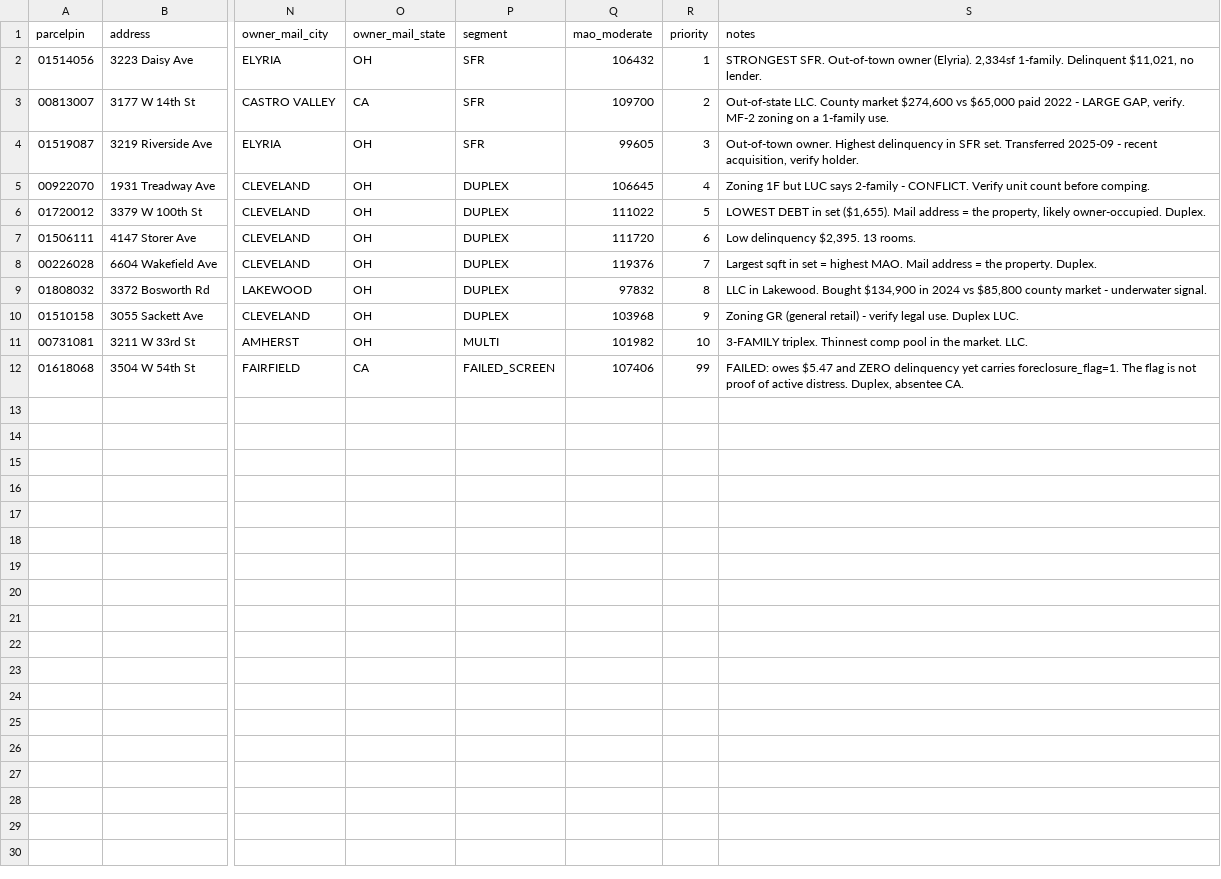
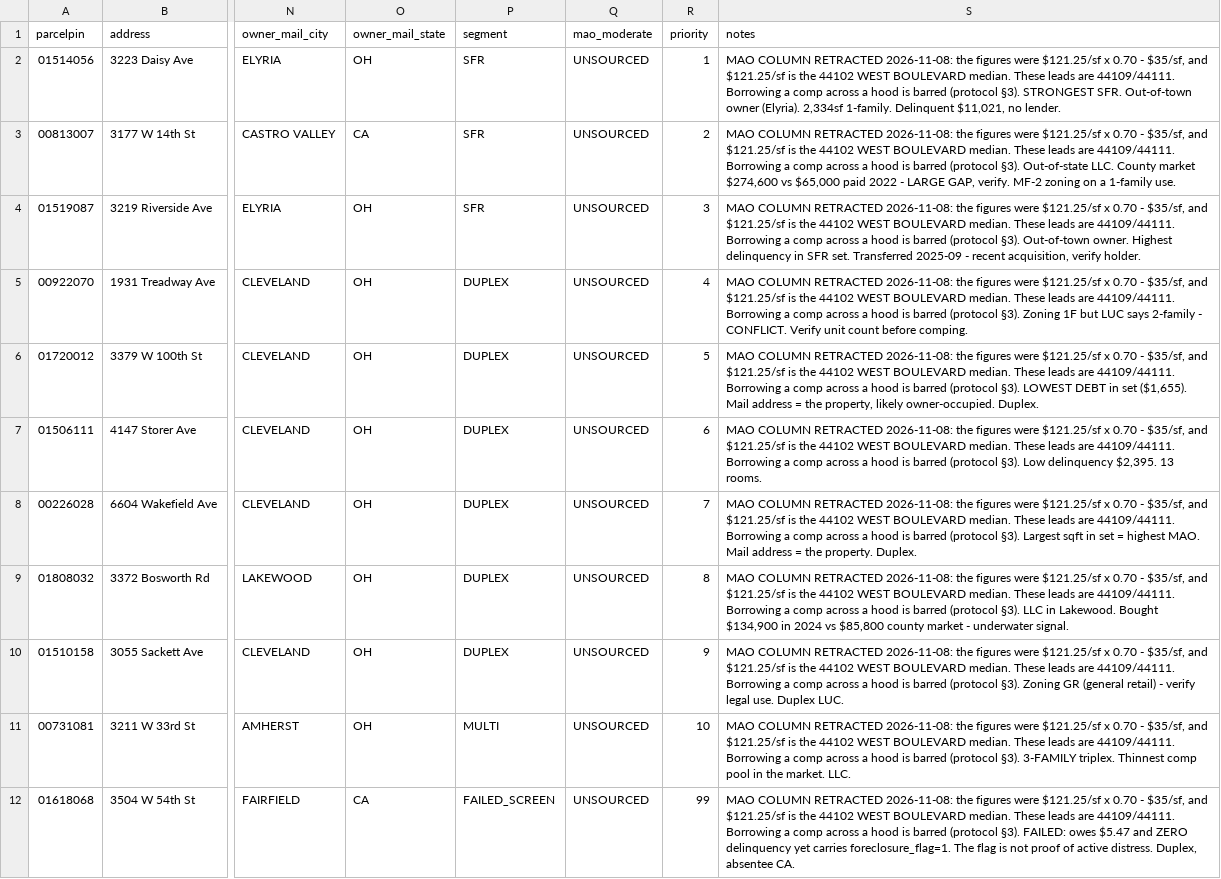
Before and after one commit to chidubemchinedu8-code/wholesale-realestate, a CSV file: state/comps/cuyahoga_foreclosure_leads_2026-11-08.csv, drawn as a sheet; only a part is shown, gaps mark what is left out; the diff names each change by its address in the sheet, - before the commit and + after, or states it on an @@ line.

Commit message:
3223 Daisy Ave: UNPRICED - bed floor + sqft band + 'entered for comp purposes' leave 2 cross-hood comps. Retract unsourced MAO column
Co-authored-by: arena-agent <297053741+arena-agent@users.noreply.github.com>

```diff
--- a/state/comps/cuyahoga_foreclosure_leads_2026-11-08.csv
+++ b/state/comps/cuyahoga_foreclosure_leads_2026-11-08.csv
-Q2 (mao_moderate): 106432
+Q2 (mao_moderate): UNSOURCED
-S2 (notes): STRONGEST SFR.…
+S2 (notes): MAO COLUMN RETRACTED 2026-11-08: the figures were $121.25/sf x 0.70 - $35/sf, and $121.25/sf is the 44102 WEST BOULEVARD median. These leads are 44109/44111. Borrowing a comp across a hood is barred (protocol §3). STRONGEST SFR.…
-Q3 (mao_moderate): 109700
+Q3 (mao_moderate): UNSOURCED
-S3 (notes): Out-of-state LLC.…
+S3 (notes): MAO COLUMN RETRACTED 2026-11-08: the figures were $121.25/sf x 0.70 - $35/sf, and $121.25/sf is the 44102 WEST BOULEVARD median. These leads are 44109/44111. Borrowing a comp across a hood is barred (protocol §3). Out-of-state LLC.…
-Q4 (mao_moderate): 99605
+Q4 (mao_moderate): UNSOURCED
-S4 (notes): Out-of-town owner.…
+S4 (notes): MAO COLUMN RETRACTED 2026-11-08: the figures were $121.25/sf x 0.70 - $35/sf, and $121.25/sf is the 44102 WEST BOULEVARD median. These leads are 44109/44111. Borrowing a comp across a hood is barred (protocol §3). Out-of-town owner.…
-Q5 (mao_moderate): 106645
+Q5 (mao_moderate): UNSOURCED
-S5 (notes): Zoning 1F…
+S5 (notes): MAO COLUMN RETRACTED 2026-11-08: the figures were $121.25/sf x 0.70 - $35/sf, and $121.25/sf is the 44102 WEST BOULEVARD median. These leads are 44109/44111. Borrowing a comp across a hood is barred (protocol §3). Zoning 1F…
-Q6 (mao_moderate): 111022
+Q6 (mao_moderate): UNSOURCED
-S6 (notes): LOWEST DEBT…
+S6 (notes): MAO COLUMN RETRACTED 2026-11-08: the figures were $121.25/sf x 0.70 - $35/sf, and $121.25/sf is the 44102 WEST BOULEVARD median. These leads are 44109/44111. Borrowing a comp across a hood is barred (protocol §3). LOWEST DEBT…
-Q7 (mao_moderate): 111720
+Q7 (mao_moderate): UNSOURCED
-S7 (notes): Low delinquency…
+S7 (notes): MAO COLUMN RETRACTED 2026-11-08: the figures were $121.25/sf x 0.70 - $35/sf, and $121.25/sf is the 44102 WEST BOULEVARD median. These leads are 44109/44111. Borrowing a comp across a hood is barred (protocol §3). Low delinquency…
-Q8 (mao_moderate): 119376
+Q8 (mao_moderate): UNSOURCED
-S8 (notes): Largest sqft…
+S8 (notes): MAO COLUMN RETRACTED 2026-11-08: the figures were $121.25/sf x 0.70 - $35/sf, and $121.25/sf is the 44102 WEST BOULEVARD median. These leads are 44109/44111. Borrowing a comp across a hood is barred (protocol §3). Largest sqft…
-Q9 (mao_moderate): 97832
+Q9 (mao_moderate): UNSOURCED
-S9 (notes): LLC in…
+S9 (notes): MAO COLUMN RETRACTED 2026-11-08: the figures were $121.25/sf x 0.70 - $35/sf, and $121.25/sf is the 44102 WEST BOULEVARD median. These leads are 44109/44111. Borrowing a comp across a hood is barred (protocol §3). LLC in…
-Q10 (mao_moderate): 103968
+Q10 (mao_moderate): UNSOURCED
-S10 (notes): Zoning GR…
+S10 (notes): MAO COLUMN RETRACTED 2026-11-08: the figures were $121.25/sf x 0.70 - $35/sf, and $121.25/sf is the 44102 WEST BOULEVARD median. These leads are 44109/44111. Borrowing a comp across a hood is barred (protocol §3). Zoning GR…
-Q11 (mao_moderate): 101982
+Q11 (mao_moderate): UNSOURCED
-S11 (notes): 3-FAMILY triplex.…
+S11 (notes): MAO COLUMN RETRACTED 2026-11-08: the figures were $121.25/sf x 0.70 - $35/sf, and $121.25/sf is the 44102 WEST BOULEVARD median. These leads are 44109/44111. Borrowing a comp across a hood is barred (protocol §3). 3-FAMILY triplex.…
-Q12 (mao_moderate): 107406
+Q12 (mao_moderate): UNSOURCED
-S12 (notes): FAILED: owes…
+S12 (notes): MAO COLUMN RETRACTED 2026-11-08: the figures were $121.25/sf x 0.70 - $35/sf, and $121.25/sf is the 44102 WEST BOULEVARD median. These leads are 44109/44111. Borrowing a comp across a hood is barred (protocol §3). FAILED: owes…
```
Also changed, not shown: 2 other files.
